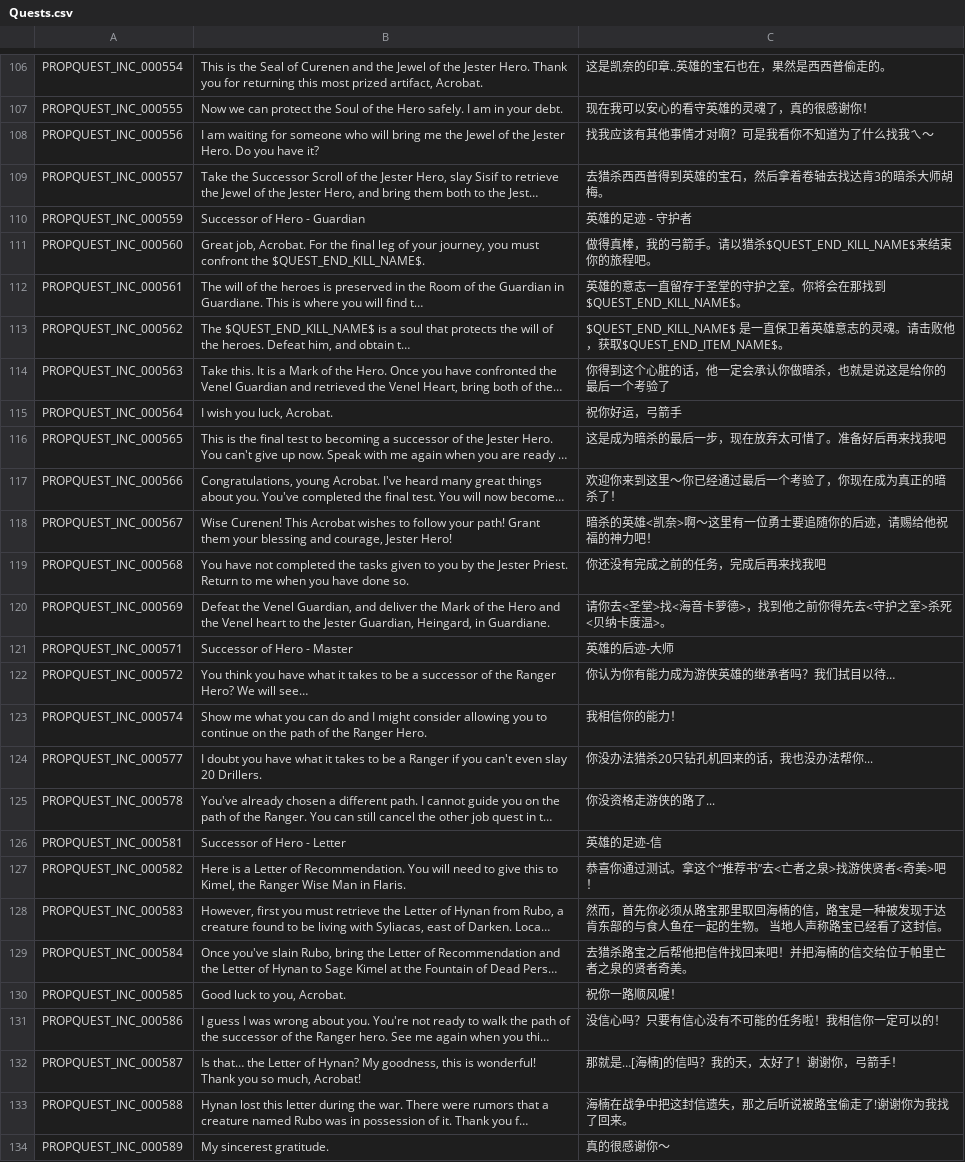
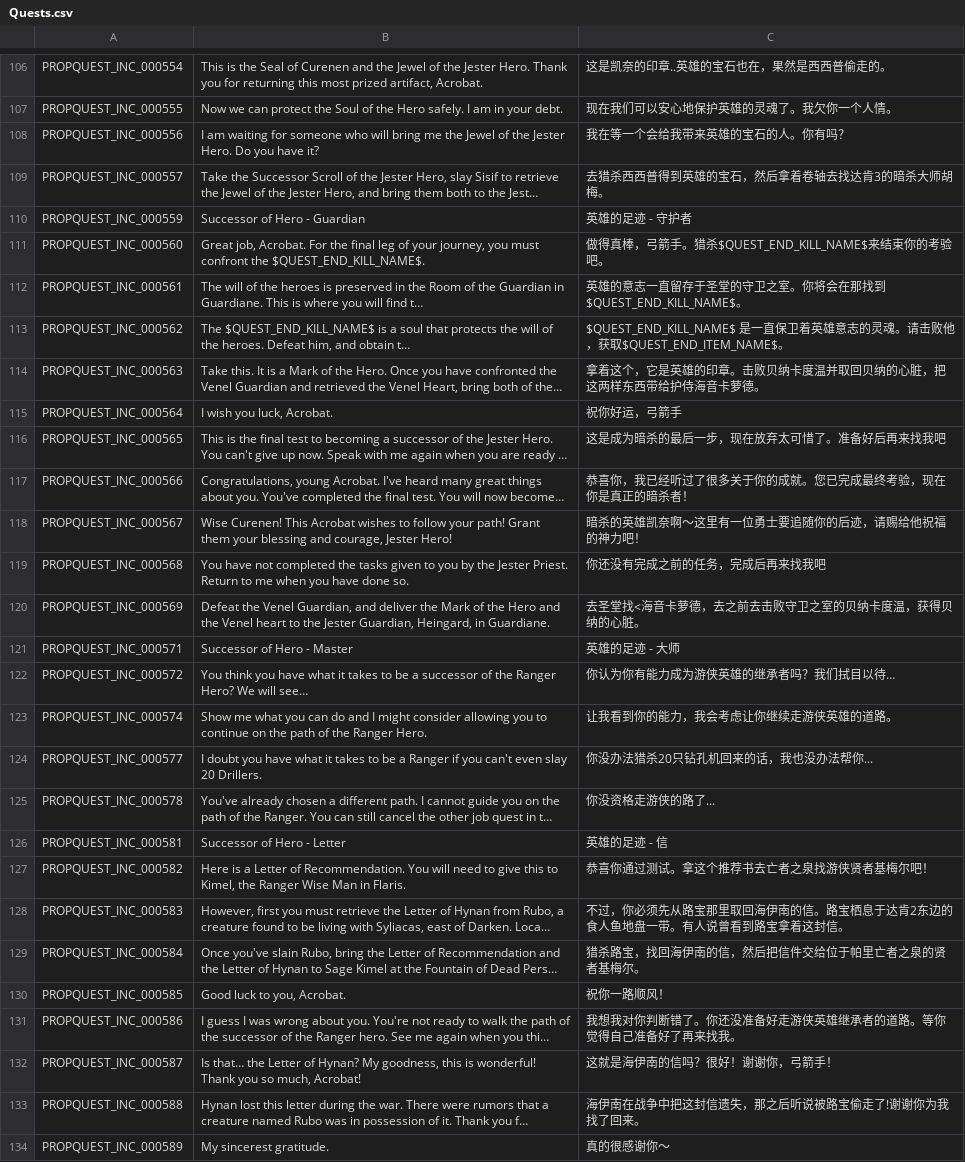
Before and after one commit to Farlighte/Flyff-Universe-Translations, a CSV file: Simplified_Chinese/Quests.csv, drawn as a sheet; only a part is shown, gaps mark what is left out; long unchanged cells end in …; the diff covers the shown part only; the diff names each change by its address in the sheet, - before the commit and + after, or states it on an @@ line.

```diff
--- a/Simplified_Chinese/Quests.csv
+++ b/Simplified_Chinese/Quests.csv
-C107: 现在我可以安心的看守英雄的灵魂了，真的很感谢你！
+C107: 现在我们可以安心地保护英雄的灵魂了。我欠你一个人情。
-C108: 找我应该有其他事情才对啊？可是我看你不知道为了什么找我ㄟ～
+C108: 我在等一个会给我带来英雄的宝石的人。你有吗？
-C111: 做得真棒，我的弓箭手。请以猎杀$QUEST_END_KILL_NAME$来结束你的旅程吧。
+C111: 做得真棒，弓箭手。猎杀$QUEST_END_KILL_NAME$来结束你的考验吧。
-C112: …圣堂的守护之室。你…
+C112: …圣堂的守卫之室。你…
-C114: 你得到这个心脏的话，他一定会承认你做暗杀，也就是说这是给你的最后一个考验了
+C114: 拿着这个，它是英雄的印章。击败贝纳卡度温并取回贝纳的心脏，把这两样东西带给护侍海音卡萝德。
-C117: 欢迎你来到这里～你已经通过最后一个考验了，你现在成为真正的暗杀了！
+C117: 恭喜你，我已经听过了很多关于你的成就。您已完成最终考验，现在你是真正的暗杀者！
-C118: 暗杀的英雄<凯奈>啊～这里有一位勇士要追随你的后迹，请赐给他祝福的神力吧！
+C118: 暗杀的英雄凯奈啊～这里有一位勇士要追随你的后迹，请赐给他祝福的神力吧！
-C120: 请你去<圣堂>找<海音卡萝德>，找到他之前你得先去<守护之室>杀死<贝纳卡度温>。
+C120: 去圣堂找<海音卡萝德，去之前去击败守卫之室的贝纳卡度温，获得贝纳的心脏。
-C121: 英雄的后迹-大师
+C121: 英雄的足迹 - 大师
-C123: 我相信你的能力！
+C123: 让我看到你的能力，我会考虑让你继续走游侠英雄的道路。
-C126: 英雄的足迹-信
+C126: 英雄的足迹 - 信
-C127: 恭喜你通过测试。拿这个“推荐书”去<亡者之泉>找游侠贤者<奇美>吧！
+C127: 恭喜你通过测试。拿这个推荐书去亡者之泉找游侠贤者基梅尔吧！
-C128: 然而，首先你必须从路宝那里取回海楠的信，路宝是一种被发现于达肯东部的与食人鱼在一起的生物。 当地人声称路宝已经看了这封信。
+C128: 不过，你必须先从路宝那里取回海伊南的信。路宝栖息于达肯2东边的食人鱼地盘一带。有人说曾看到路宝拿着这封信。
-C129: 去猎杀路宝之后帮他把信件找回来吧！并把海楠的信交给位于帕里亡者之泉的贤者奇美。
+C129: 猎杀路宝，找回海伊南的信，然后把信件交给位于帕里亡者之泉的贤者基梅尔。
-C130: 祝你一路顺风喔！
+C130: 祝你一路顺风！
-C131: 没信心吗？只要有信心没有不可能的任务啦！我相信你一定可以的！
+C131: 我想我对你判断错了。你还没准备好走游侠英雄继承者的道路。等你觉得自己准备好了再来找我。
-C132: 那就是…[海楠]的信吗？我的天，太好了！谢谢你，弓箭手！
+C132: 这就是海伊南的信吗？很好！谢谢你，弓箭手！
-C133: 海楠在战争中把这封信遗失，那之后听说被路宝偷走了!谢谢你为我找了回来。
+C133: 海伊南在战争中把这封信遗失，那之后听说被路宝偷走了!谢谢你为我找了回来。
```
Also changed, not shown: 130 edited cells elsewhere in this file, Simplified_Chinese/Dialogs.csv.
